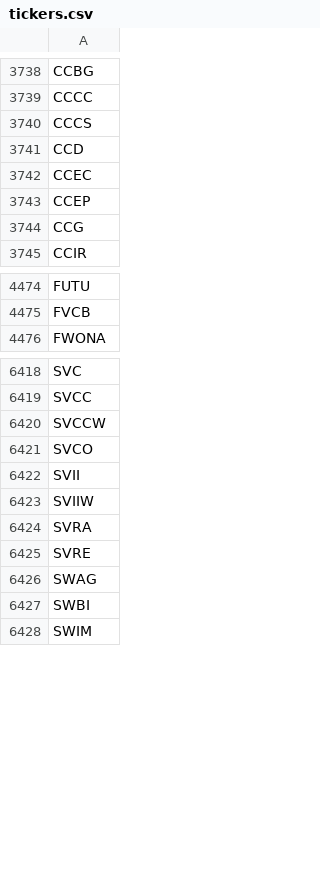
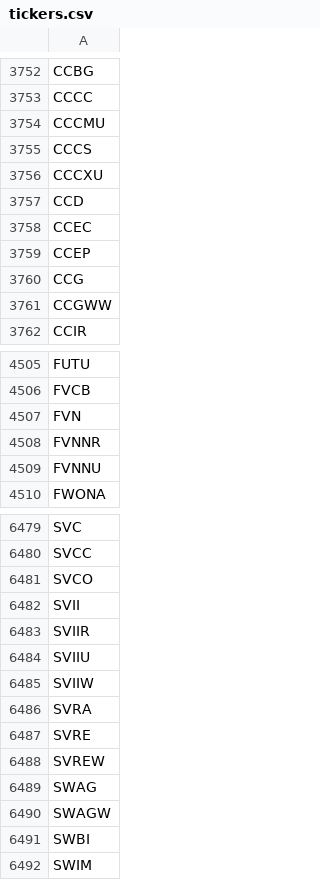
Before and after one commit to Tonomasan/Momentum-app_NYSE_NASDAQ_HTML, a CSV file: tickers.csv, drawn as a sheet; only a part is shown, gaps mark what is left out; the diff covers the shown part only.

```diff
--- a/tickers.csv
+++ b/tickers.csv
@@ -3739,3 +3753,5 @@ CCBG
 CCCC
+CCCMU
 CCCS
+CCCXU
 CCD
@@ -3744,2 +3760,3 @@ CCEP
 CCG
+CCGWW
 CCIR
@@ -4475,2 +4506,5 @@ FUTU
 FVCB
+FVN
+FVNNR
+FVNNU
 FWONA
@@ -6419,5 +6480,6 @@ SVC
 SVCC
-SVCCW
 SVCO
 SVII
+SVIIR
+SVIIU
 SVIIW
@@ -6425,3 +6487,5 @@ SVRA
 SVRE
+SVREW
 SWAG
+SWAGW
 SWBI
```
Also changed, not shown: 85 added rows, 25 removed rows and 5 edited cells elsewhere in this file, momentum_data.csv, 3 other files.
